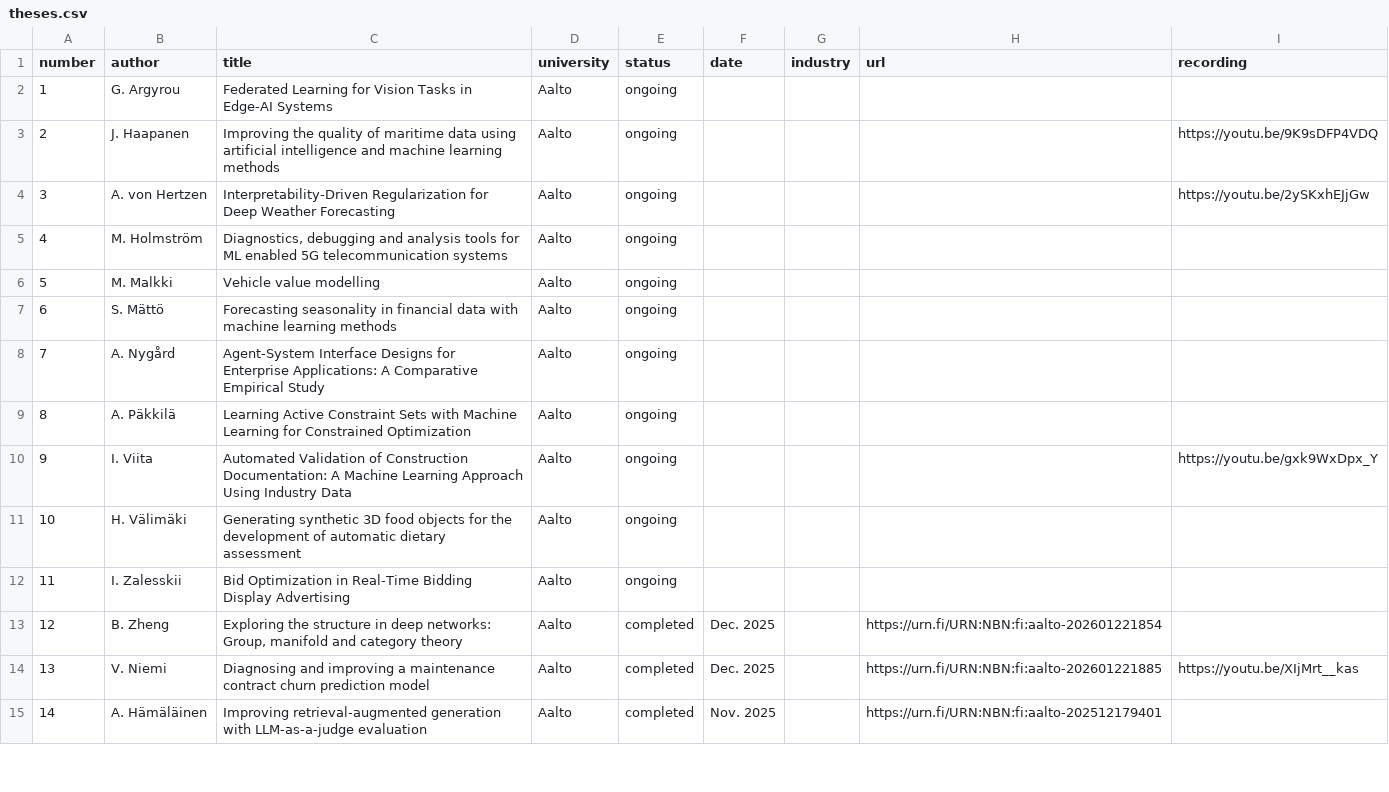
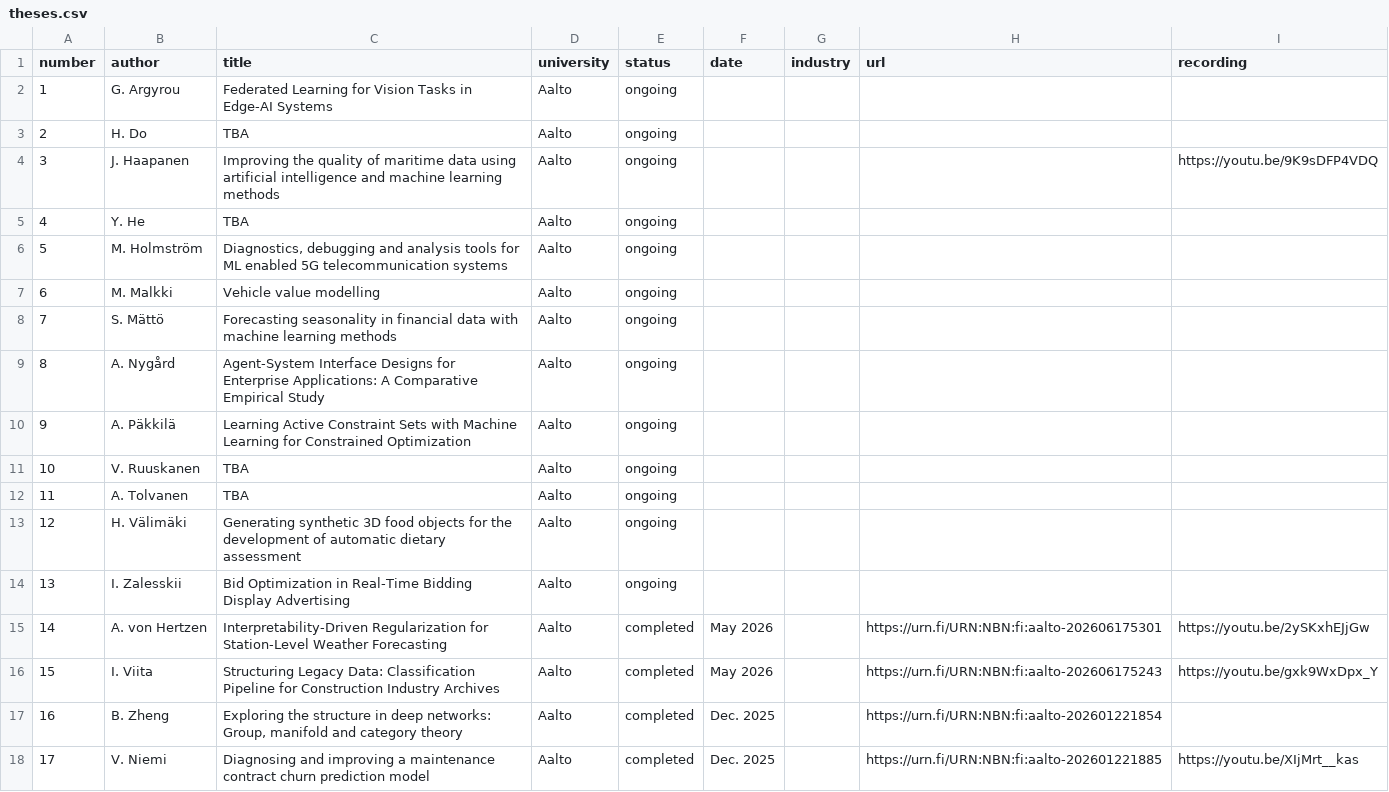
Before and after one commit to alexjungaalto/masterthesis, a CSV file: theses.csv, drawn as a sheet; only a part is shown; the shorter side is filled out with more unchanged rows; removed rows and columns are numbered as before the commit, all else as after; the diff names each change by its address in the sheet, - before the commit and + after, or states it on an @@ line.

```diff
--- a/theses.csv
+++ b/theses.csv
+row 3: 2 | H. Do | TBA | Aalto | ongoing
@@ column A (number) renumbered between rows 4 and 134 @@
-row 4: 3 | A. von Hertzen | Interpretability-Driven Regularization for Deep Weather Forecasting | Aalto | ongoing |  |  |  | https://youtu.be/2ySKxhEJjGw
+row 5: 4 | Y. He | TBA | Aalto | ongoing
-row 10: 9 | I. Viita | Automated Validation of Construction Documentation: A Machine Learning Approach Using Industry Data | Aalto | ongoing |  |  |  | https://youtu.be/gxk9WxDpx_Y
+row 11: 10 | V. Ruuskanen | TBA | Aalto | ongoing
+row 12: 11 | A. Tolvanen | TBA | Aalto | ongoing
+row 15: 14 | A. von Hertzen | Interpretability-Driven Regularization for Station-Level Weather Forecasting | Aalto | completed | May 2026 |  | https://urn.fi/URN:NBN:fi:aalto-202606175301 | https://youtu.be/2ySKxhEJjGw
+row 16: 15 | I. Viita | Structuring Legacy Data: Classification Pipeline for Construction Industry Archives | Aalto | completed | May 2026 |  | https://urn.fi/URN:NBN:fi:aalto-202606175243 | https://youtu.be/gxk9WxDpx_Y
```
Also changed, not shown: 7 other files.
